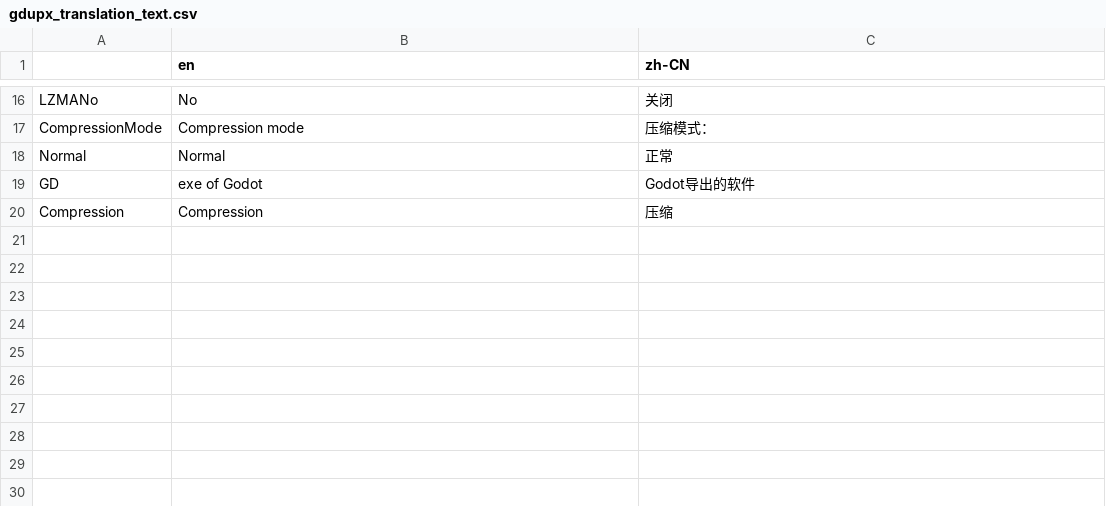
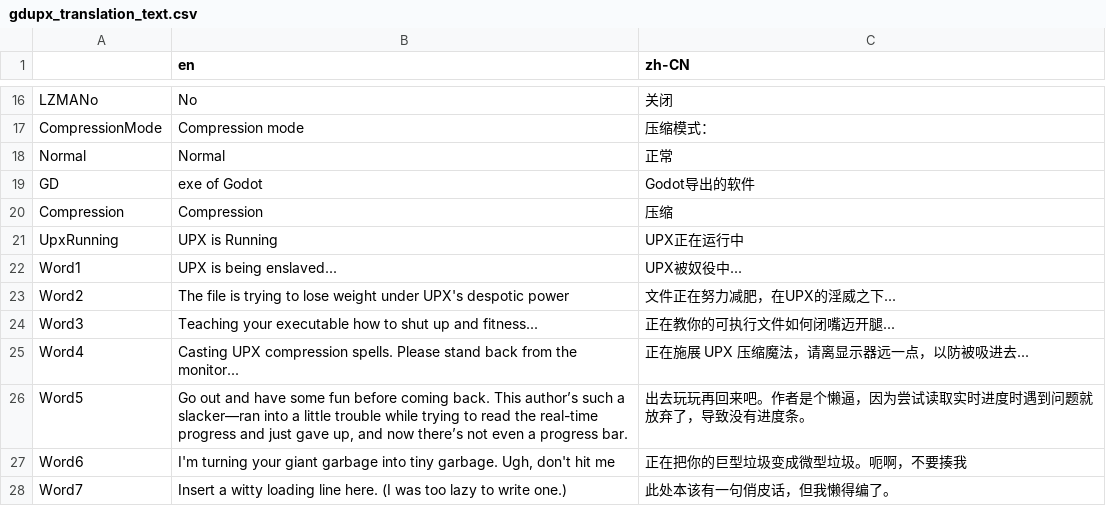
Before and after one commit to HQWY2046/Godot-UPX-exe-compress, a CSV file: gdupx_translation_text.csv, drawn as a sheet; only a part is shown, gaps mark what is left out; the diff names each change by its address in the sheet, - before the commit and + after, or states it on an @@ line.

```diff
--- a/gdupx_translation_text.csv
+++ b/gdupx_translation_text.csv
+row 21: UpxRunning | UPX is Running | UPX正在运行中
+row 22: Word1 | UPX is being enslaved... | UPX被奴役中...
+row 23: Word2 | The file is trying to lose weight under UPX's despotic power | 文件正在努力减肥，在UPX的淫威之下...
+row 24: Word3 | Teaching your executable how to shut up and fitness... | 正在教你的可执行文件如何闭嘴迈开腿...
+row 25: Word4 | Casting UPX compression spells. Please stand back from the monitor... | 正在施展 UPX 压缩魔法，请离显示器远一点，以防被吸进去...
+row 26: Word5 | Go out and have some fun before coming back. This author’s such a slacker—ran into a little trouble while trying to read the real-time progress and just gave up, and now there’s not even a progress bar. | 出去玩玩再回来吧。作者是个懒逼，因为尝试读取实时进度时遇到问题就放弃了，导致没有进度条。
+row 27: Word6 | I'm turning your giant garbage into tiny garbage. Ugh, don't hit me | 正在把你的巨型垃圾变成微型垃圾。呃啊，不要揍我
+row 28: Word7 | Insert a witty loading line here. (I was too lazy to write one.) | 此处本该有一句俏皮话，但我懒得编了。
```
Also changed, not shown: 46 other files.
